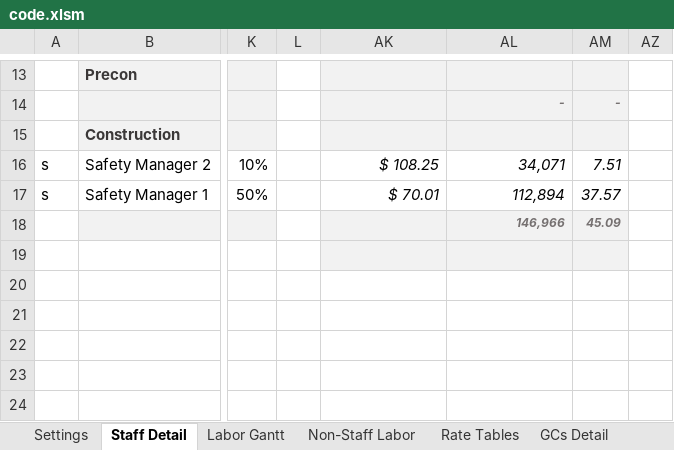
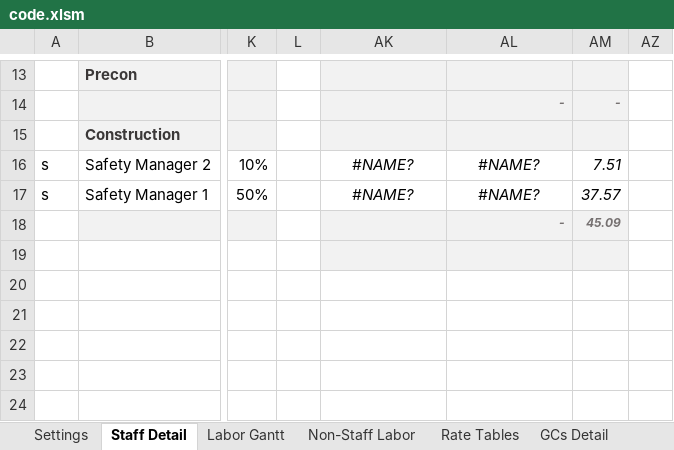
Before and after one commit to cajoku/GCGRrepo, an Excel workbook: code.xlsm, sheet Staff Detail, drawn as a sheet; only a part is shown, gaps mark what is left out; values as stored, in another font and other column widths than the file's, no borders; charts and pictures not drawn; the diff names each change by its address in the sheet, - before the commit and + after, or states it on an @@ line.

```diff
--- a/code.xlsm (sheet Staff Detail)
+++ b/code.xlsm (sheet Staff Detail)
-AK16: $ 108.25
+AK16: #NAME?
-AK16:AL17 alignment: right
+AK16:AL17 alignment: center
-AL16: 34,071
+AL16: #NAME?
-AK17: $ 70.01
+AK17: #NAME?
-AL17: 112,894
+AL17: #NAME?
-AL18: 146,966
+AL18: -
```
Also changed, not shown: sheet GCs Owner, sheet Settings, other sheet tabs, hidden cells.
